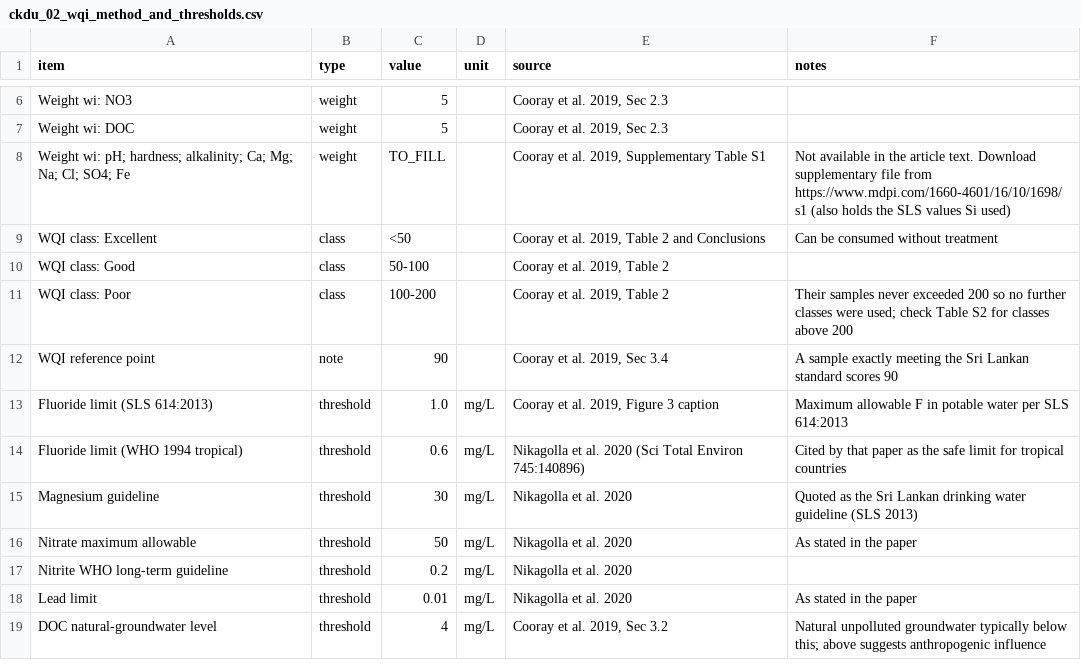
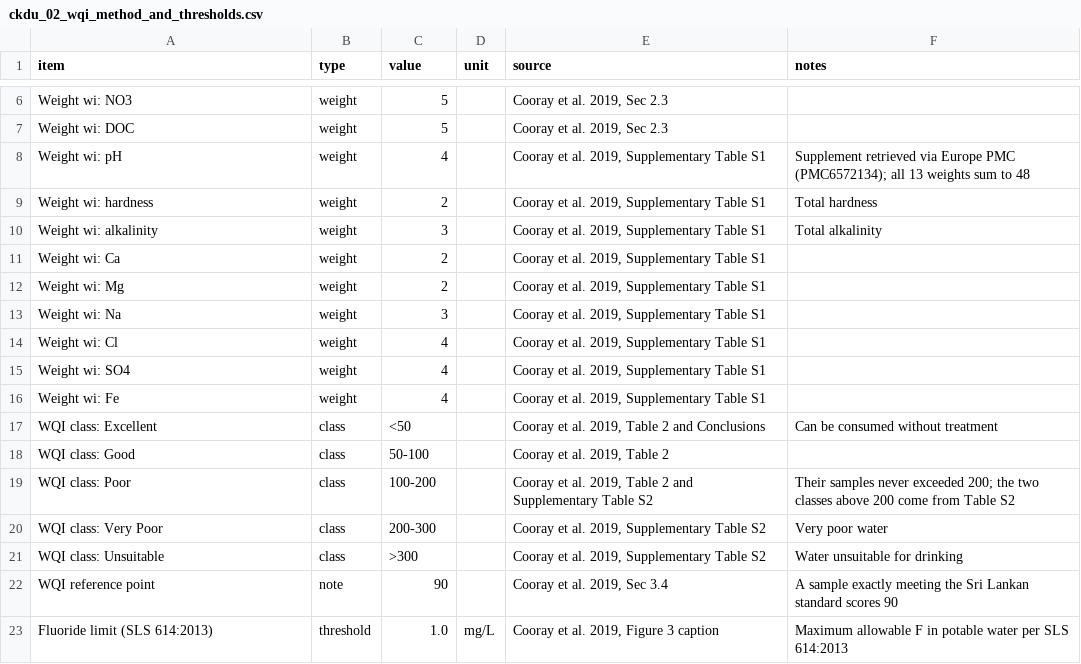
Before and after one commit to RenujaWanigasooriya/ckdu-mas, a CSV file: data/raw/ckdu_02_wqi_method_and_thresholds.csv, drawn as a sheet; only a part is shown, gaps mark what is left out; the shorter side is filled out with more unchanged rows; the diff covers the shown part only.

```diff
--- a/data/raw/ckdu_02_wqi_method_and_thresholds.csv
+++ b/data/raw/ckdu_02_wqi_method_and_thresholds.csv
@@ -7,6 +7,16 @@ Weight wi: NO3,weight,5,,"Cooray et al. 2019, Sec 2.3",
 Weight wi: DOC,weight,5,,"Cooray et al. 2019, Sec 2.3",
-Weight wi: pH; hardness; alkalinity; Ca; Mg; Na; Cl; SO4; Fe,weight,TO_FILL,,"Cooray et al. 2019, Supplementary Table S1","Not available in the article text. Download supplementary file from https://www.mdpi.com/1660-4601/16/10/1698/s1 (also holds the SLS values Si used)"
+Weight wi: pH,weight,4,,"Cooray et al. 2019, Supplementary Table S1","Supplement retrieved via Europe PMC (PMC6572134); all 13 weights sum to 48"
+Weight wi: hardness,weight,2,,"Cooray et al. 2019, Supplementary Table S1","Total hardness"
+Weight wi: alkalinity,weight,3,,"Cooray et al. 2019, Supplementary Table S1","Total alkalinity"
+Weight wi: Ca,weight,2,,"Cooray et al. 2019, Supplementary Table S1",
+Weight wi: Mg,weight,2,,"Cooray et al. 2019, Supplementary Table S1",
+Weight wi: Na,weight,3,,"Cooray et al. 2019, Supplementary Table S1",
+Weight wi: Cl,weight,4,,"Cooray et al. 2019, Supplementary Table S1",
+Weight wi: SO4,weight,4,,"Cooray et al. 2019, Supplementary Table S1",
+Weight wi: Fe,weight,4,,"Cooray et al. 2019, Supplementary Table S1",
 WQI class: Excellent,class,<50,,"Cooray et al. 2019, Table 2 and Conclusions","Can be consumed without treatment"
 WQI class: Good,class,50-100,,"Cooray et al. 2019, Table 2",
-WQI class: Poor,class,100-200,,"Cooray et al. 2019, Table 2","Their samples never exceeded 200 so no further classes were used; check Table S2 for classes above 200"
+WQI class: Poor,class,100-200,,"Cooray et al. 2019, Table 2 and Supplementary Table S2","Their samples never exceeded 200; the two classes above 200 come from Table S2"
+WQI class: Very Poor,class,200-300,,"Cooray et al. 2019, Supplementary Table S2","Very poor water"
+WQI class: Unsuitable,class,>300,,"Cooray et al. 2019, Supplementary Table S2","Water unsuitable for drinking"
 WQI reference point,note,90,,"Cooray et al. 2019, Sec 3.4","A sample exactly meeting the Sri Lankan standard scores 90"
```
Also changed, not shown: 13 added rows elsewhere in this file, 11 other files.
